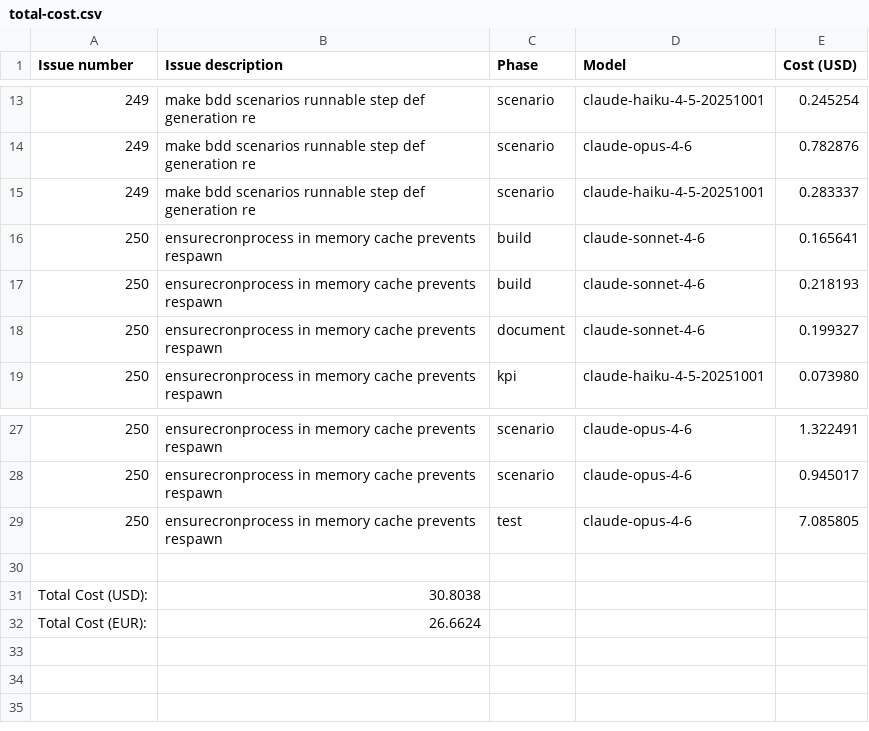
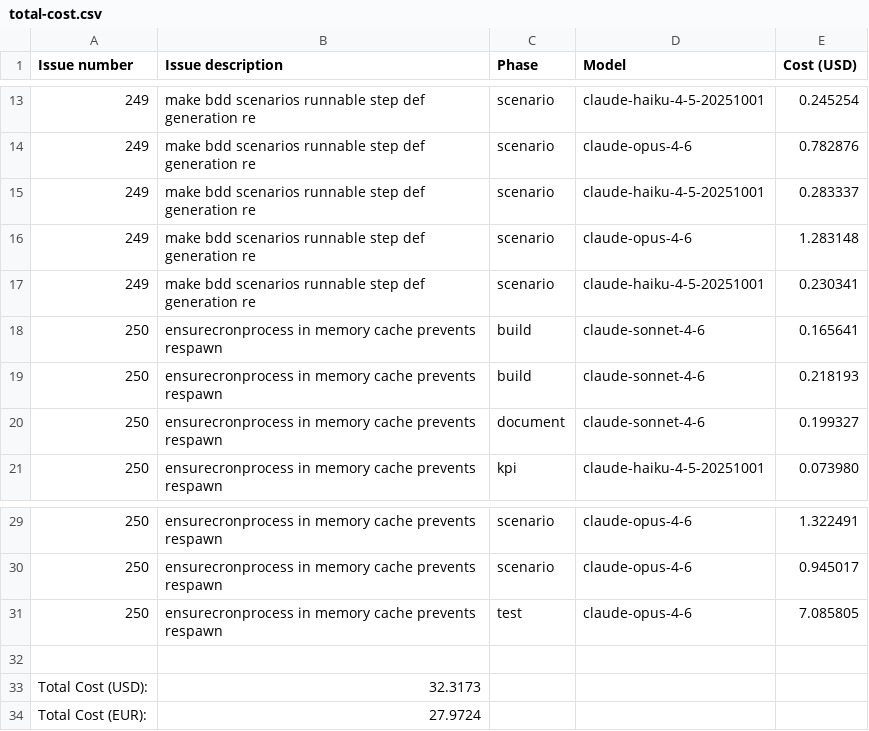
Before and after one commit to paysdoc/AI_Dev_Workflow, a CSV file: projects/AI_Dev_Workflow/total-cost.csv, drawn as a sheet; only a part is shown, gaps mark what is left out.

```diff
--- a/projects/AI_Dev_Workflow/total-cost.csv
+++ b/projects/AI_Dev_Workflow/total-cost.csv
@@ -15,2 +15,4 @@ Issue number,Issue description,Phase,Model,Cost (USD)
 249,make bdd scenarios runnable step def generation re,scenario,claude-haiku-4-5-20251001,0.283337
+249,make bdd scenarios runnable step def generation re,scenario,claude-opus-4-6,1.283148
+249,make bdd scenarios runnable step def generation re,scenario,claude-haiku-4-5-20251001,0.230341
 250,ensurecronprocess in memory cache prevents respawn,build,claude-sonnet-4-6,0.165641
@@ -30,3 +32,3 @@ Issue number,Issue description,Phase,Model,Cost (USD)
 
-Total Cost (USD):,30.8038
-Total Cost (EUR):,26.6624
+Total Cost (USD):,32.3173
+Total Cost (EUR):,27.9724
```
Also changed, not shown: projects/AI_Dev_Workflow/249-make-bdd-scenarios-runnable-step-def-generation-re.csv.
